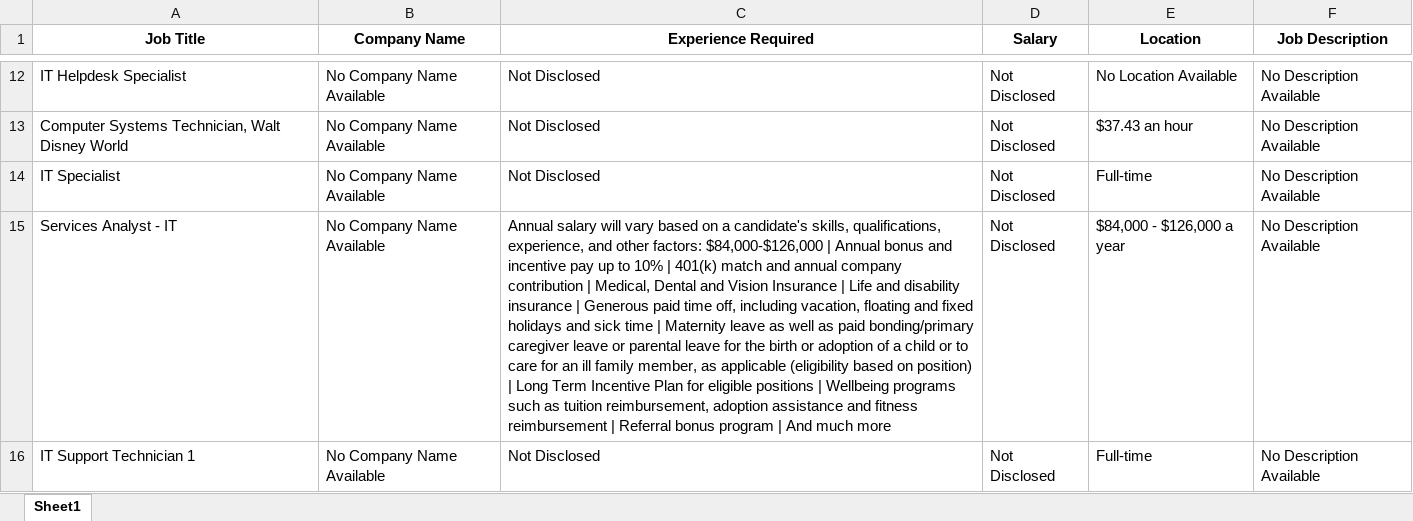
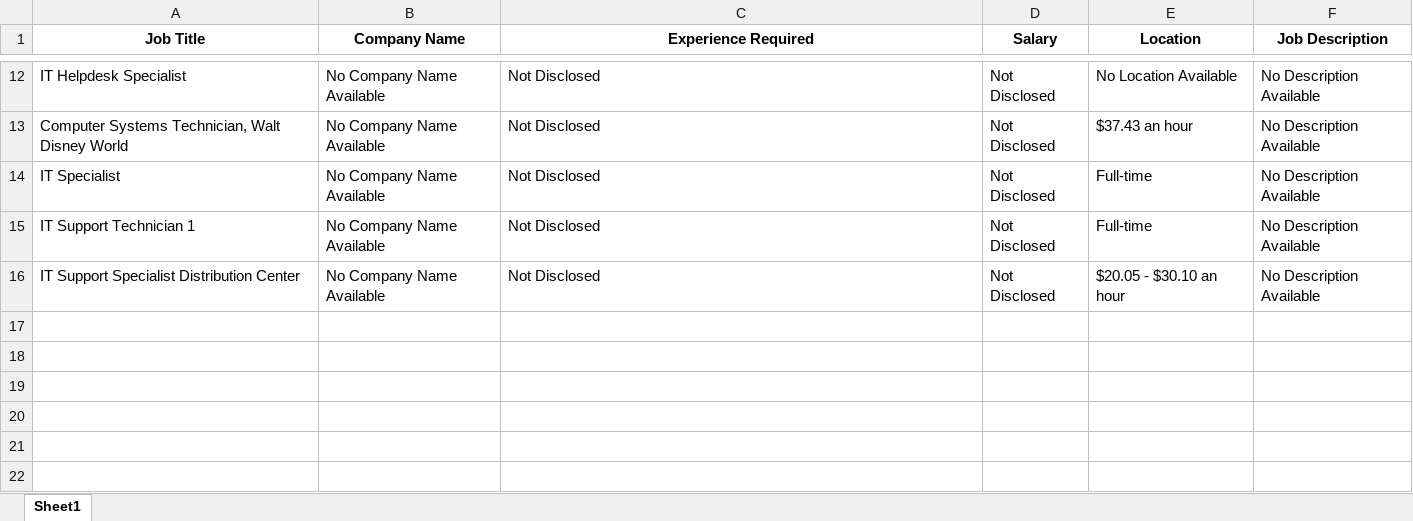
Before and after one commit to Khushi130404/Job-Scraper, an Excel workbook: Multi_Indeed/job_data.xlsx, sheet Sheet1, drawn as a sheet; only a part is shown, gaps mark what is left out; values as stored, in another font and other column widths than the file's, no borders; removed rows and columns are numbered as before the commit, all else as after; the diff names each change by its address in the sheet, - before the commit and + after, or states it on an @@ line.

Commit message:
Attemp to scrape multiple page

```diff
--- a/Multi_Indeed/job_data.xlsx (sheet Sheet1)
+++ b/Multi_Indeed/job_data.xlsx (sheet Sheet1)
-row 15: Services Analyst - IT | No Company Name Available | Annual salary will vary based on a candidate's skills, qualifications, experience, and other factors: $84,000-$126,000 | Annual bonus and incentive pay up to 10% | 401(k) match and annual company contribution | Medical, Dental and Vision Insurance | Life and disability insurance | Generous paid time off, including vacation, floating and fixed holidays and sick time | Maternity leave as well as paid bonding/primary caregiver leave or parental leave for the birth or adoption of a child or to care for an ill family member, as applicable (eligibility based on position) | Long Term Incentive Plan for eligible positions | Wellbeing programs such as tuition reimbursement, adoption assistance and fitness reimbursement | Referral bonus program | And much more | Not Disclosed | $84,000 - $126,000 a year | No Description Available
+row 16: IT Support Specialist Distribution Center | No Company Name Available | Not Disclosed | Not Disclosed | $20.05 - $30.10 an hour | No Description Available
```
Also changed, not shown: 3 other files.
